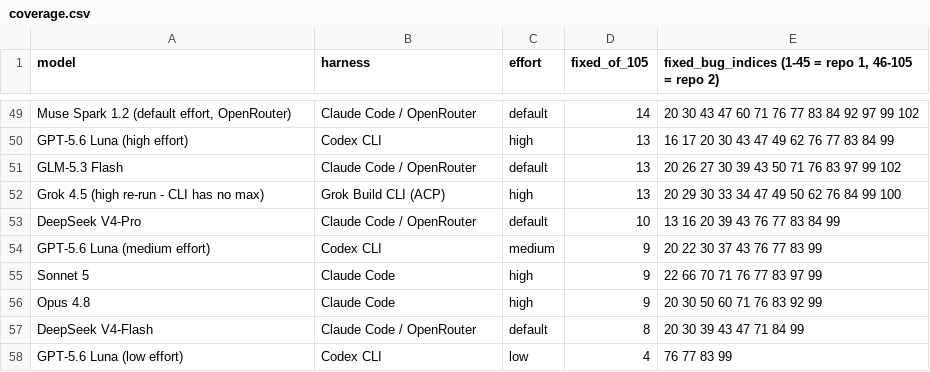
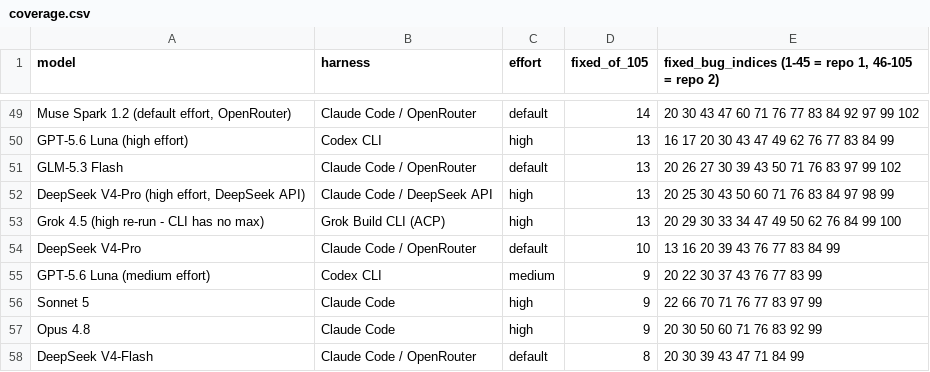
Before and after one commit to phuryn/bug-hunt-bench, a CSV file: results/coverage.csv, drawn as a sheet; only a part is shown, gaps mark what is left out; the shorter side is filled out with more unchanged rows.

```diff
--- a/results/coverage.csv
+++ b/results/coverage.csv
@@ -51,2 +51,3 @@ GPT-5.6 Luna (high effort),Codex CLI,high,13,16 17 20 30 43 47 49 62 76 77 83 84
 GLM-5.3 Flash,Claude Code / OpenRouter,default,13,20 26 27 30 39 43 50 71 76 83 97 99 102
+"DeepSeek V4-Pro (high effort, DeepSeek API)",Claude Code / DeepSeek API,high,13,20 25 30 43 50 60 71 76 83 84 97 98 99
 Grok 4.5 (high re-run - CLI has no max),Grok Build CLI (ACP),high,13,20 29 30 33 34 47 49 50 62 76 84 99 100
```
Also changed, not shown: results/combined-scoreboard.csv, results/repo1-metrics.csv, 8 other files.
